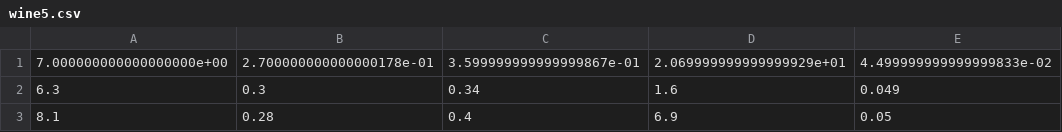
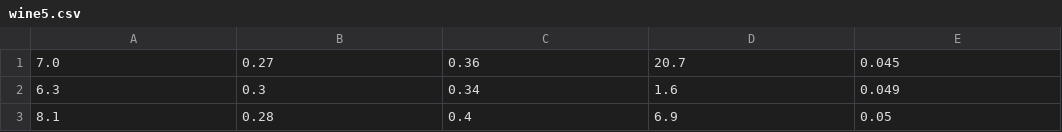
Before and after one commit to chunwangpro/Query-to-Distribution, a CSV file: datasets/wine5.csv, drawn as a sheet; only a part is shown; removed rows and columns are numbered as before the commit, all else as after; the diff names each change by its address in the sheet, - before the commit and + after, or states it on an @@ line.

```diff
--- a/datasets/wine5.csv
+++ b/datasets/wine5.csv
-row 1: 7.000000000000000000e+00 | 2.700000000000000178e-01 | 3.599999999999999867e-01 | 2.069999999999999929e+01 | 4.499999999999999833e-02
+row 1: 7.0 | 0.27 | 0.36 | 20.7 | 0.045
```
Also changed, not shown: datasets/wine3.csv, 18 other files.
